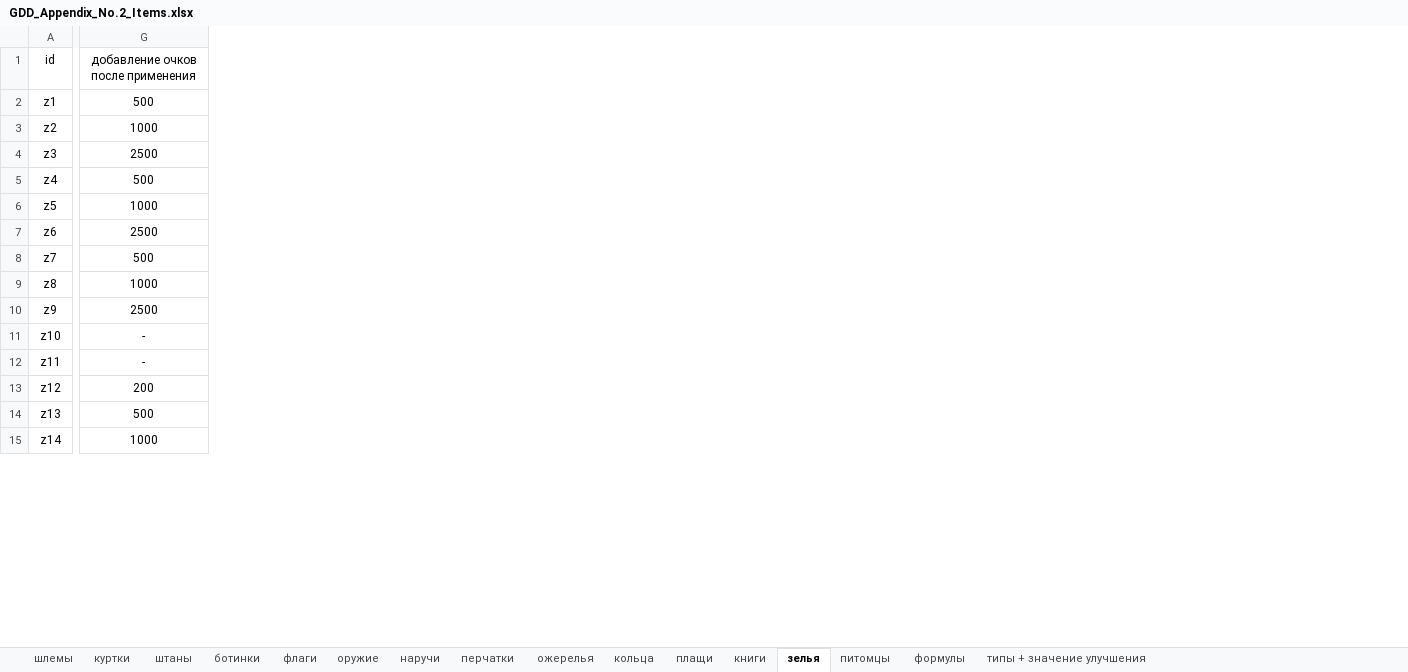
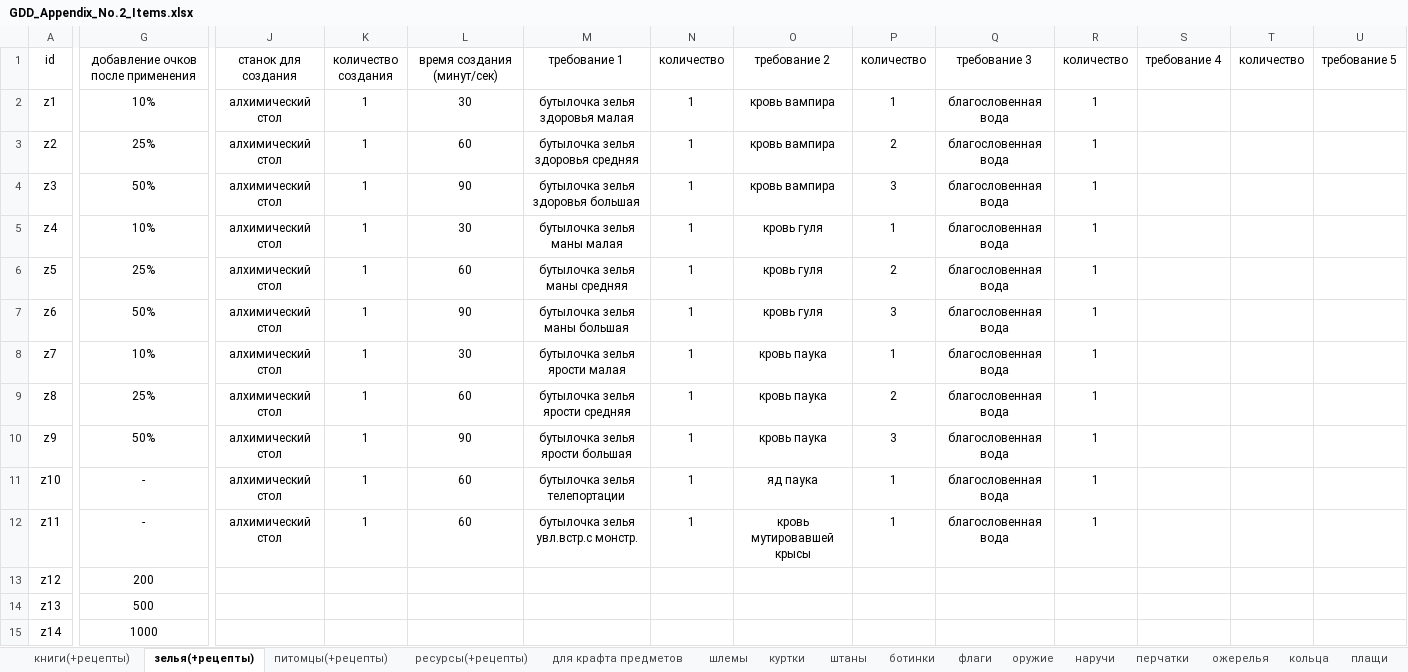
Before and after one commit to Gods-Pain/Lfp_Documents_Sprites, an Excel workbook: GDD/GDD_Appendix_No.2_Items.xlsx, sheet зелья(+рецепты), drawn as a sheet; only a part is shown, gaps mark what is left out; values as stored, in another font and other column widths than the file's, no borders; ↵ is a line break in a cell; the diff covers the shown part only; the diff names each change by its address in the sheet, - before the commit and + after, or states it on an @@ line.

```diff
--- a/GDD/GDD_Appendix_No.2_Items.xlsx (sheet зелья(+рецепты))
+++ b/GDD/GDD_Appendix_No.2_Items.xlsx (sheet зелья(+рецепты))
-sheet tab: книги
+sheet tab: книги(+рецепты)
-sheet tab: зелья
+sheet tab: зелья(+рецепты)
-sheet tab: питомцы
+sheet tab: питомцы(+рецепты)
+sheet tab: ресурсы(+рецепты)
+sheet tab: для крафта предметов
@@ sheet tab order changed: книги(+рецепты) | зелья(+рецепты) | питомцы(+рецепты) | ресурсы(+рецепты) | для крафта предметов | шлемы | куртки | штаны | ботинки | флаги | оружие | наручи | перчатки | ожерелья | кольца | плащи @@
+column J, rows 1-12: станок для создания | алхимический стол | алхимический стол | алхимический стол | алхимический стол | алхимический стол | алхимический стол | алхимический стол | алхимический стол | алхимический стол | алхимический стол | алхимический стол
+column K, rows 1-12: количество ↵ создания | 1 | 1 | 1 | 1 | 1 | 1 | 1 | 1 | 1 | 1 | 1
+column L, rows 1-12: время создания (минут/сек) | 30 | 60 | 90 | 30 | 60 | 90 | 30 | 60 | 90 | 60 | 60
+column M, rows 1-12: требование 1 | бутылочка зелья здоровья малая | бутылочка зелья здоровья средняя | бутылочка зелья здоровья большая | бутылочка зелья маны малая | бутылочка зелья маны средняя | бутылочка зелья маны большая | бутылочка зелья ярости малая | бутылочка зелья ярости средняя | бутылочка зелья ярости большая | бутылочка зелья телепортации | бутылочка зелья увл.встр.с монстр.
+column N, rows 1-12: количество | 1 | 1 | 1 | 1 | 1 | 1 | 1 | 1 | 1 | 1 | 1
+column O, rows 1-12: требование 2 | кровь вампира | кровь вампира | кровь вампира | кровь гуля | кровь гуля | кровь гуля | кровь паука | кровь паука | кровь паука | яд паука | кровь мутировавшей крысы
+column P, rows 1-12: количество | 1 | 2 | 3 | 1 | 2 | 3 | 1 | 2 | 3 | 1 | 1
+column Q, rows 1-12: требование 3 | благословенная вода | благословенная вода | благословенная вода | благословенная вода | благословенная вода | благословенная вода | благословенная вода | благословенная вода | благословенная вода | благословенная вода | благословенная вода
+column R, rows 1-12: количество | 1 | 1 | 1 | 1 | 1 | 1 | 1 | 1 | 1 | 1 | 1
+column S, row 1: требование 4
+column T, row 1: количество
+column U, row 1: требование 5
-G2: 500
+G2: 10%
-G3: 1000
+G3: 25%
-G4: 2500
+G4: 50%
-G5: 500
+G5: 10%
-G6: 1000
+G6: 25%
-G7: 2500
+G7: 50%
-G8: 500
+G8: 10%
-G9: 1000
+G9: 25%
-G10: 2500
+G10: 50%
```
Also changed, not shown: 5 added columns, 14 edited cells and merged cells elsewhere in this sheet, sheet книги(+рецепты), sheet питомцы(+рецепты), sheet наручи, sheet шлемы, sheet кольца, sheet перчатки, 7 more sheets, GDD/GDD_Appendix_No.7_Logovo_Craft_m.xlsm, 1 other file.
